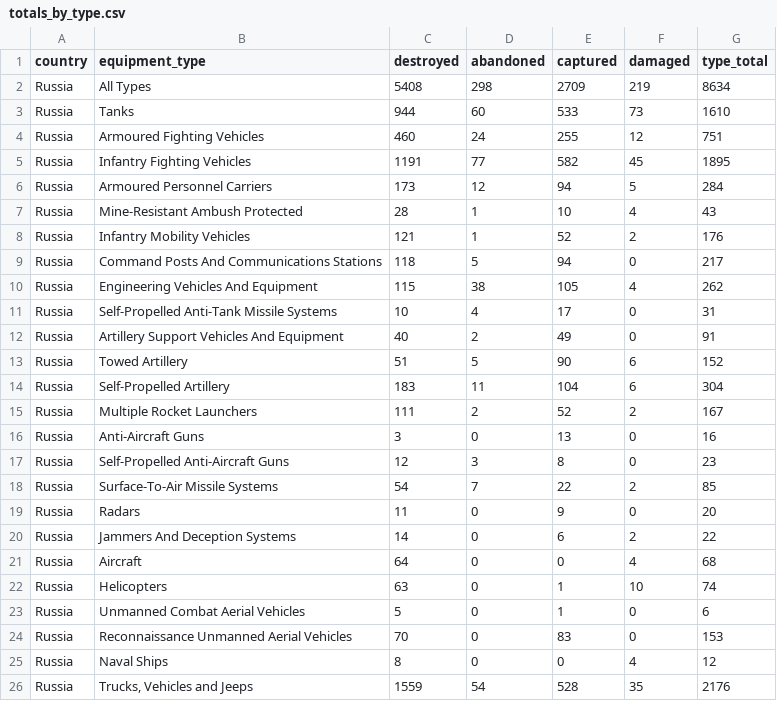
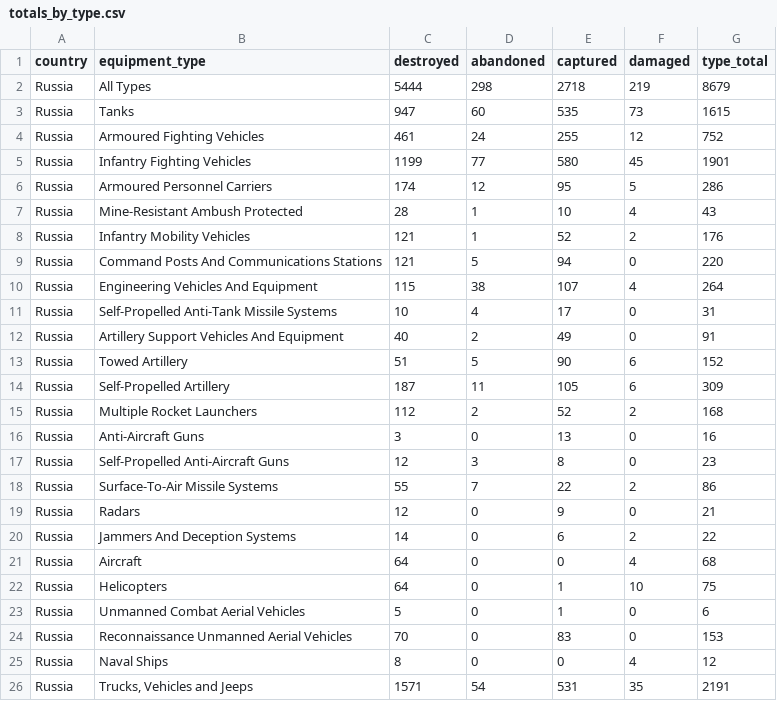
Before and after one commit to scarnecchia/oryx_data, a CSV file: totals_by_type.csv, drawn as a sheet; only a part is shown; the diff covers the shown part only.

```diff
--- a/totals_by_type.csv
+++ b/totals_by_type.csv
@@ -1,11 +1,11 @@
 country,equipment_type,destroyed,abandoned,captured,damaged,type_total
-Russia,All Types,5408,298,2709,219,8634
-Russia,Tanks,944,60,533,73,1610
-Russia,Armoured Fighting Vehicles,460,24,255,12,751
-Russia,Infantry Fighting Vehicles,1191,77,582,45,1895
-Russia,Armoured Personnel Carriers,173,12,94,5,284
+Russia,All Types,5444,298,2718,219,8679
+Russia,Tanks,947,60,535,73,1615
+Russia,Armoured Fighting Vehicles,461,24,255,12,752
+Russia,Infantry Fighting Vehicles,1199,77,580,45,1901
+Russia,Armoured Personnel Carriers,174,12,95,5,286
 Russia,Mine-Resistant Ambush Protected,28,1,10,4,43
 Russia,Infantry Mobility Vehicles,121,1,52,2,176
-Russia,Command Posts And Communications Stations,118,5,94,0,217
-Russia,Engineering Vehicles And Equipment,115,38,105,4,262
+Russia,Command Posts And Communications Stations,121,5,94,0,220
+Russia,Engineering Vehicles And Equipment,115,38,107,4,264
 Russia,Self-Propelled Anti-Tank Missile Systems,10,4,17,0,31
@@ -13,11 +13,11 @@ Russia,Artillery Support Vehicles And Equipment,40,2,49,0,91
 Russia,Towed Artillery,51,5,90,6,152
-Russia,Self-Propelled Artillery,183,11,104,6,304
-Russia,Multiple Rocket Launchers,111,2,52,2,167
+Russia,Self-Propelled Artillery,187,11,105,6,309
+Russia,Multiple Rocket Launchers,112,2,52,2,168
 Russia,Anti-Aircraft Guns,3,0,13,0,16
 Russia,Self-Propelled Anti-Aircraft Guns,12,3,8,0,23
-Russia,Surface-To-Air Missile Systems,54,7,22,2,85
-Russia,Radars,11,0,9,0,20
+Russia,Surface-To-Air Missile Systems,55,7,22,2,86
+Russia,Radars,12,0,9,0,21
 Russia,Jammers And Deception Systems,14,0,6,2,22
 Russia,Aircraft,64,0,0,4,68
-Russia,Helicopters,63,0,1,10,74
+Russia,Helicopters,64,0,1,10,75
 Russia,Unmanned Combat Aerial Vehicles,5,0,1,0,6
@@ -25,2 +25,2 @@ Russia,Reconnaissance Unmanned Aerial Vehicles,70,0,83,0,153
 Russia,Naval Ships,8,0,0,4,12
-Russia,"Trucks, Vehicles and Jeeps",1559,54,528,35,2176
+Russia,"Trucks, Vehicles and Jeeps",1571,54,531,35,2191
```
Also changed, not shown: 25 edited cells elsewhere in this file, daily_count.csv, event_abandoned.csv, 5 other files.
